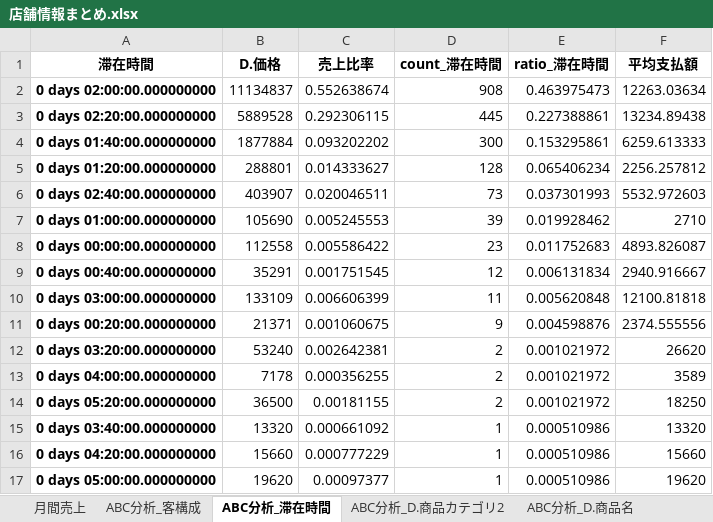
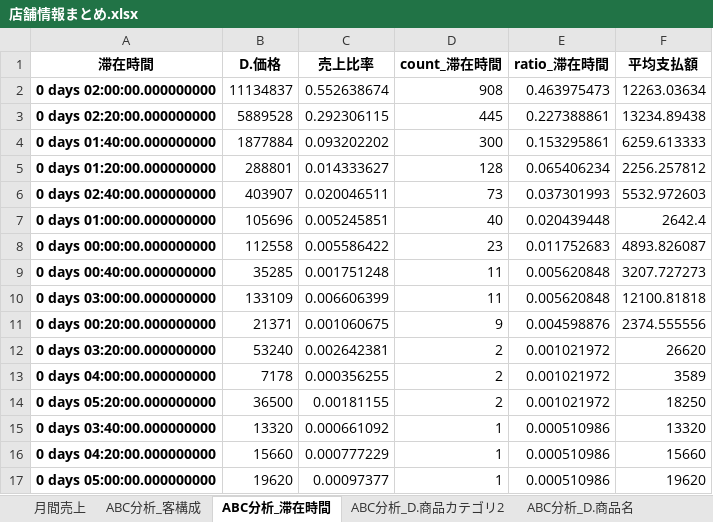
Before and after one commit to hayato-yasui/IzakayaSalesAnalysis, an Excel workbook: data/Output/定楽屋/店舗情報まとめ.xlsx, sheet ABC分析_滞在時間, drawn as a sheet; values as stored, in another font and other column widths than the file's, no borders; the diff names each change by its address in the sheet, - before the commit and + after, or states it on an @@ line.

```diff
--- a/data/Output/定楽屋/店舗情報まとめ.xlsx (sheet ABC分析_滞在時間)
+++ b/data/Output/定楽屋/店舗情報まとめ.xlsx (sheet ABC分析_滞在時間)
-B7 (D.価格): 105690
+B7 (D.価格): 105696
-C7 (売上比率): 0.005245553
+C7 (売上比率): 0.005245851
-D7 (count_滞在時間): 39
+D7 (count_滞在時間): 40
-E7 (ratio_滞在時間): 0.019928462
+E7 (ratio_滞在時間): 0.020439448
-F7 (平均支払額): 2710
+F7 (平均支払額): 2642.4
-B9 (D.価格): 35291
+B9 (D.価格): 35285
-C9 (売上比率): 0.001751545
+C9 (売上比率): 0.001751248
-D9 (count_滞在時間): 12
+D9 (count_滞在時間): 11
-E9 (ratio_滞在時間): 0.006131834
+E9 (ratio_滞在時間): 0.005620848
-F9 (平均支払額): 2940.916667
+F9 (平均支払額): 3207.727273
```
Also changed, not shown: data/Output/大和乃山賊/店舗情報まとめ.xlsx, 7 other files.
